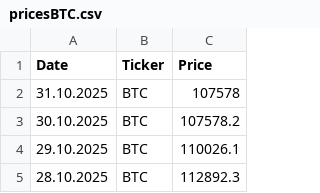
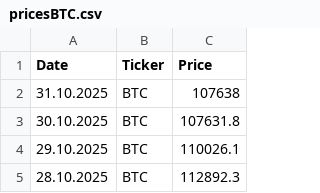
Before and after one commit to bw-sunny/CryptoParser, a CSV file: pricesBTC.csv, drawn as a sheet; only a part is shown.

Commit message:
Correct request_ticker.go

```diff
--- a/pricesBTC.csv
+++ b/pricesBTC.csv
@@ -1,4 +1,4 @@
 Date,Ticker,Price
-31.10.2025,BTC,107578
-30.10.2025,BTC,107578.2
+31.10.2025,BTC,107638
+30.10.2025,BTC,107631.8
 29.10.2025,BTC,110026.1
```
Also changed, not shown: 1 other file.
